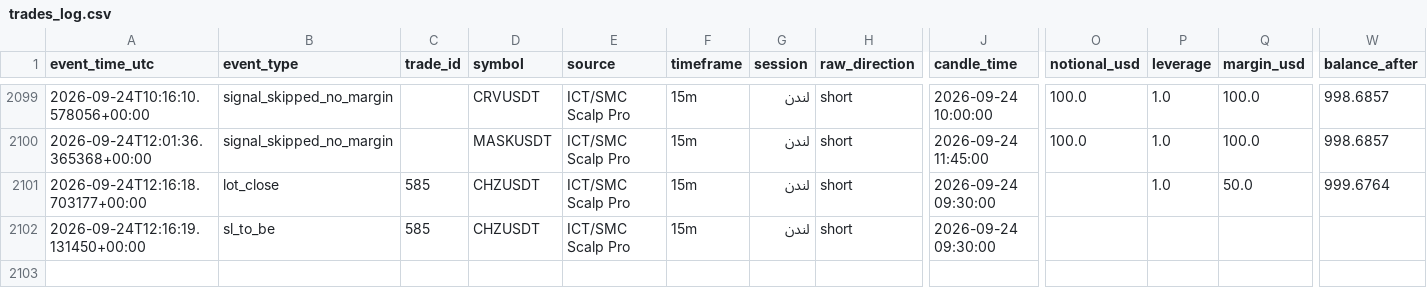
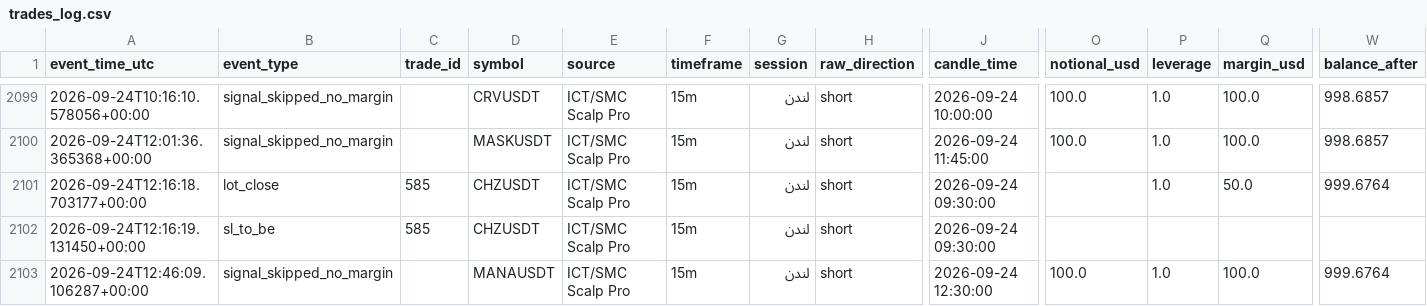
Before and after one commit to amirtorofi-sketch/Crypto-Signal-Bot, a CSV file: trades_log.csv, drawn as a sheet; only a part is shown, gaps mark what is left out; rows hold the shown columns only; the diff names each change by its address in the sheet, - before the commit and + after, or states it on an @@ line.

Commit message:
update signal state [skip ci]

```diff
--- a/trades_log.csv
+++ b/trades_log.csv
+row 2103: 2026-09-24T12:46:09.106287+00:00 | signal_skipped_no_margin |  | MANAUSDT | ICT/SMC Scalp Pro | 15m | لندن | short | 2026-09-24 12:30:00 | 100.0 | 1.0 | 100.0 | 999.6764
```
Also changed, not shown: 1 other file.
